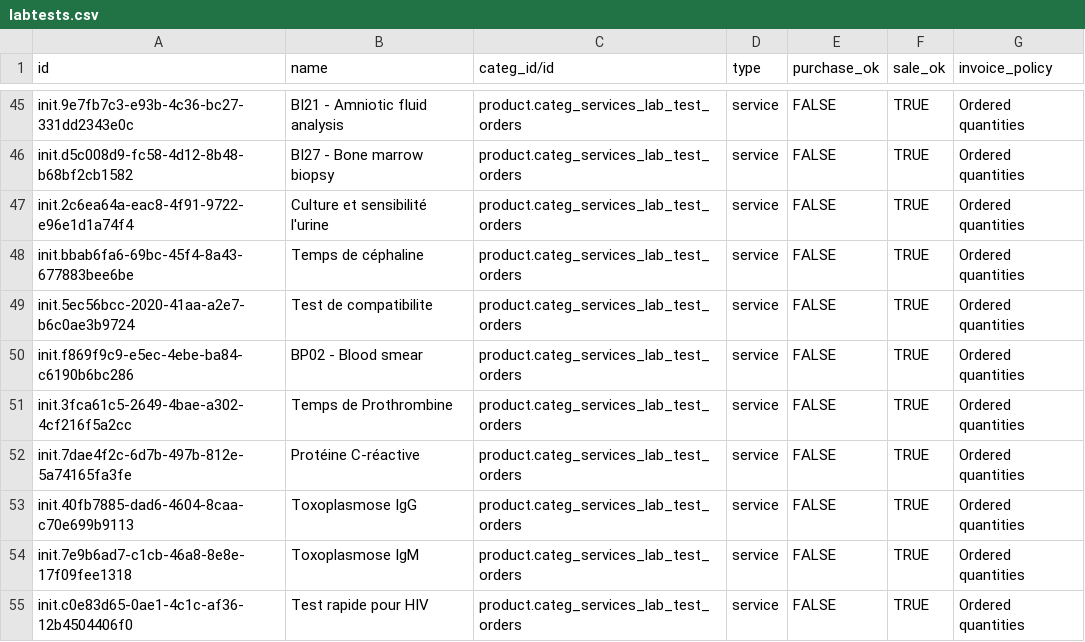
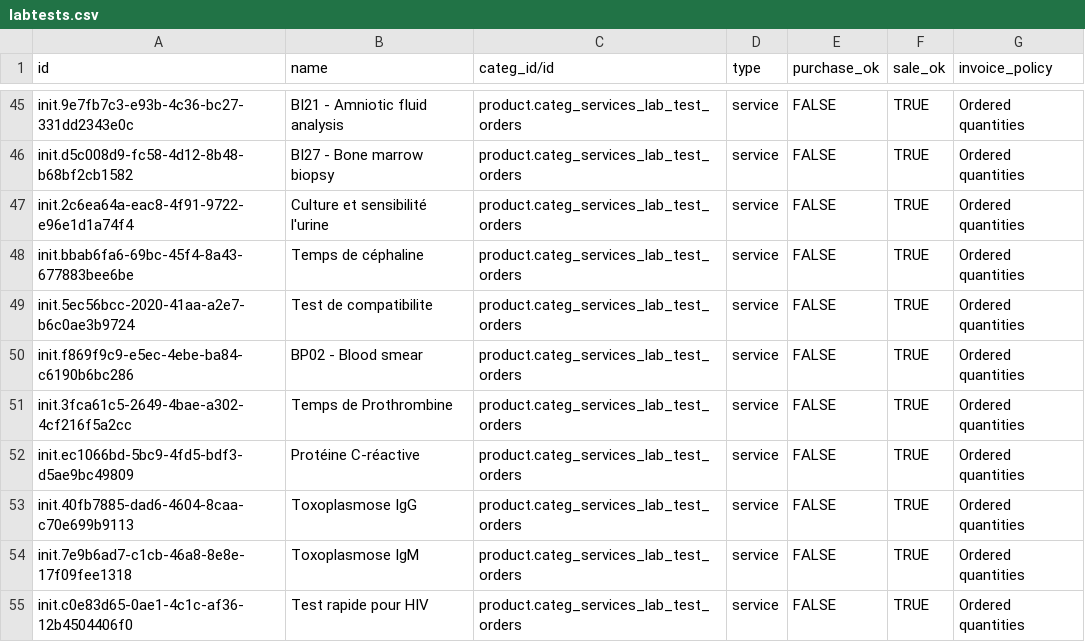
Before and after one commit to isaac-maya/UVL-EMR, a CSV file: sites/mugamba/configs/odoo/initializer_config/product_variant/labtests.csv, drawn as a sheet; only a part is shown, gaps mark what is left out.

Commit message:
Update the concept uuid for C-reactive protein

```diff
--- a/sites/mugamba/configs/odoo/initializer_config/product_variant/labtests.csv
+++ b/sites/mugamba/configs/odoo/initializer_config/product_variant/labtests.csv
@@ -51,3 +51,3 @@ id,name,categ_id/id,type,purchase_ok,sale_ok,invoice_policy
 "init.3fca61c5-2649-4bae-a302-4cf216f5a2cc","Temps de Prothrombine",product.categ_services_lab_test_orders,service,FALSE,TRUE,Ordered quantities
-"init.7dae4f2c-6d7b-497b-812e-5a74165fa3fe","Protéine C-réactive",product.categ_services_lab_test_orders,service,FALSE,TRUE,Ordered quantities
+"init.ec1066bd-5bc9-4fd5-bdf3-d5ae9bc49809","Protéine C-réactive",product.categ_services_lab_test_orders,service,FALSE,TRUE,Ordered quantities
 "init.40fb7885-dad6-4604-8caa-c70e699b9113","Toxoplasmose IgG",product.categ_services_lab_test_orders,service,FALSE,TRUE,Ordered quantities
```
